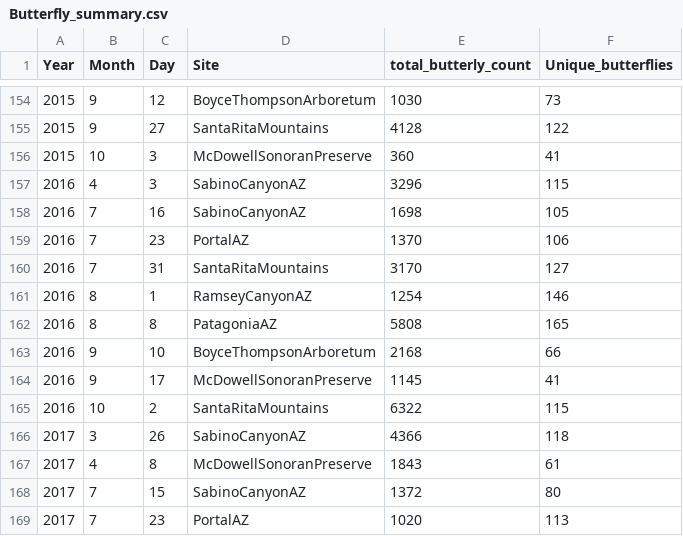
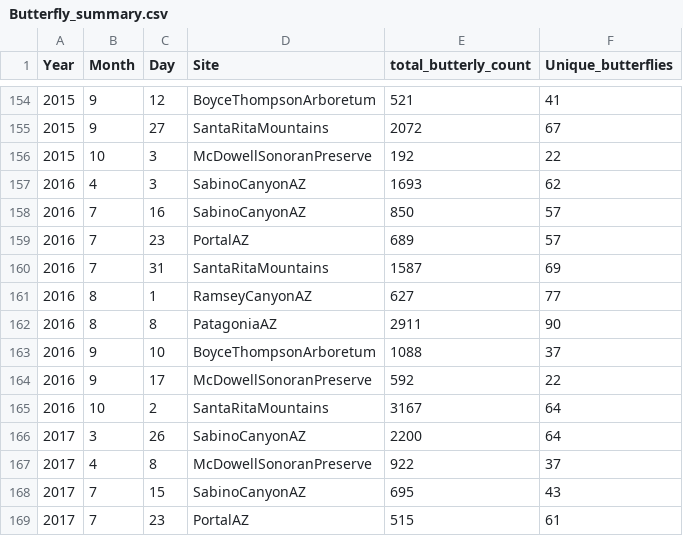
Before and after one commit to Big-Biodiversity-Collaborative/AZNABA, a CSV file: data/Butterfly_summary.csv, drawn as a sheet; only a part is shown, gaps mark what is left out; the diff covers the shown part only.

```diff
--- a/data/Butterfly_summary.csv
+++ b/data/Butterfly_summary.csv
@@ -154,16 +154,16 @@ Year,Month,Day,Site,total_butterly_count,Unique_butterflies
-2015,9,12,BoyceThompsonArboretum,1030,73
-2015,9,27,SantaRitaMountains,4128,122
-2015,10,3,McDowellSonoranPreserve,360,41
-2016,4,3,SabinoCanyonAZ,3296,115
-2016,7,16,SabinoCanyonAZ,1698,105
-2016,7,23,PortalAZ,1370,106
-2016,7,31,SantaRitaMountains,3170,127
-2016,8,1,RamseyCanyonAZ,1254,146
-2016,8,8,PatagoniaAZ,5808,165
-2016,9,10,BoyceThompsonArboretum,2168,66
-2016,9,17,McDowellSonoranPreserve,1145,41
-2016,10,2,SantaRitaMountains,6322,115
-2017,3,26,SabinoCanyonAZ,4366,118
-2017,4,8,McDowellSonoranPreserve,1843,61
-2017,7,15,SabinoCanyonAZ,1372,80
-2017,7,23,PortalAZ,1020,113
+2015,9,12,BoyceThompsonArboretum,521,41
+2015,9,27,SantaRitaMountains,2072,67
+2015,10,3,McDowellSonoranPreserve,192,22
+2016,4,3,SabinoCanyonAZ,1693,62
+2016,7,16,SabinoCanyonAZ,850,57
+2016,7,23,PortalAZ,689,57
+2016,7,31,SantaRitaMountains,1587,69
+2016,8,1,RamseyCanyonAZ,627,77
+2016,8,8,PatagoniaAZ,2911,90
+2016,9,10,BoyceThompsonArboretum,1088,37
+2016,9,17,McDowellSonoranPreserve,592,22
+2016,10,2,SantaRitaMountains,3167,64
+2017,3,26,SabinoCanyonAZ,2200,64
+2017,4,8,McDowellSonoranPreserve,922,37
+2017,7,15,SabinoCanyonAZ,695,43
+2017,7,23,PortalAZ,515,61
```
Also changed, not shown: 3 removed rows and 70 edited cells elsewhere in this file, data/Butterfly_Analysis.csv, data/Fall_Analysis.csv, 5 other files.
